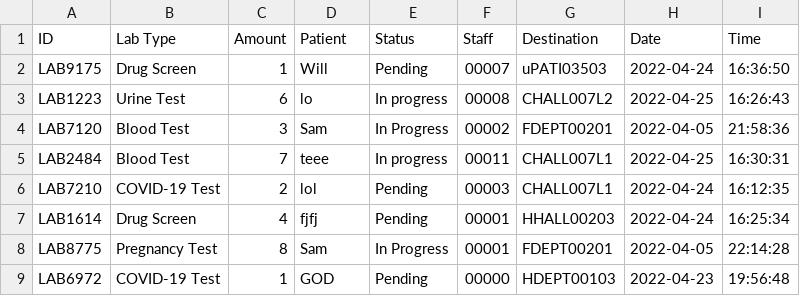
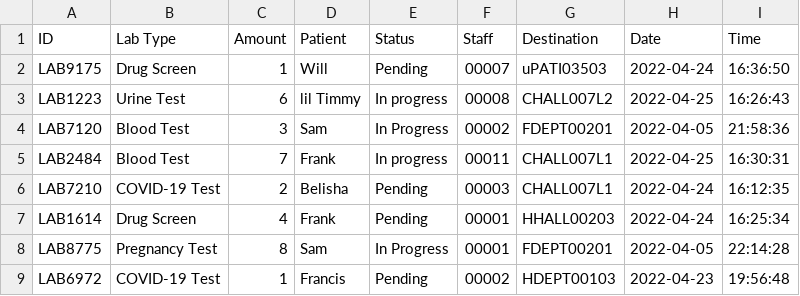
Before and after one commit to CS3733-D22-Team-U/CS3733-D22-Team-U-Final-Iteration, a CSV file: csvTables/TowerLabRequests.csv, drawn as a sheet.

```diff
--- a/csvTables/TowerLabRequests.csv
+++ b/csvTables/TowerLabRequests.csv
@@ -2,8 +2,8 @@ ID,Lab Type,Amount,Patient,Status,Staff,Destination,Date,Time
 LAB9175,Drug Screen,1,Will,Pending,00007,uPATI03503,2022-04-24,16:36:50
-LAB1223,Urine Test,6,lo,In progress,00008,CHALL007L2,2022-04-25,16:26:43
+LAB1223,Urine Test,6,lil Timmy,In progress,00008,CHALL007L2,2022-04-25,16:26:43
 LAB7120,Blood Test,3,Sam,In Progress,00002,FDEPT00201,2022-04-05,21:58:36
-LAB2484,Blood Test,7,teee,In progress,00011,CHALL007L1,2022-04-25,16:30:31
-LAB7210,COVID-19 Test,2,lol,Pending,00003,CHALL007L1,2022-04-24,16:12:35
-LAB1614,Drug Screen,4,fjfj,Pending,00001,HHALL00203,2022-04-24,16:25:34
+LAB2484,Blood Test,7,Frank,In progress,00011,CHALL007L1,2022-04-25,16:30:31
+LAB7210,COVID-19 Test,2,Belisha,Pending,00003,CHALL007L1,2022-04-24,16:12:35
+LAB1614,Drug Screen,4,Frank,Pending,00001,HHALL00203,2022-04-24,16:25:34
 LAB8775,Pregnancy Test,8,Sam,In Progress,00001,FDEPT00201,2022-04-05,22:14:28
-LAB6972,COVID-19 Test,1,GOD,Pending,00000,HDEPT00103,2022-04-23,19:56:48
+LAB6972,COVID-19 Test,1,Francis,Pending,00002,HDEPT00103,2022-04-23,19:56:48
```
Also changed, not shown: csvTables/TowerMedicineRequests.csv, csvTables/TowerSecurityRequests.csv.
